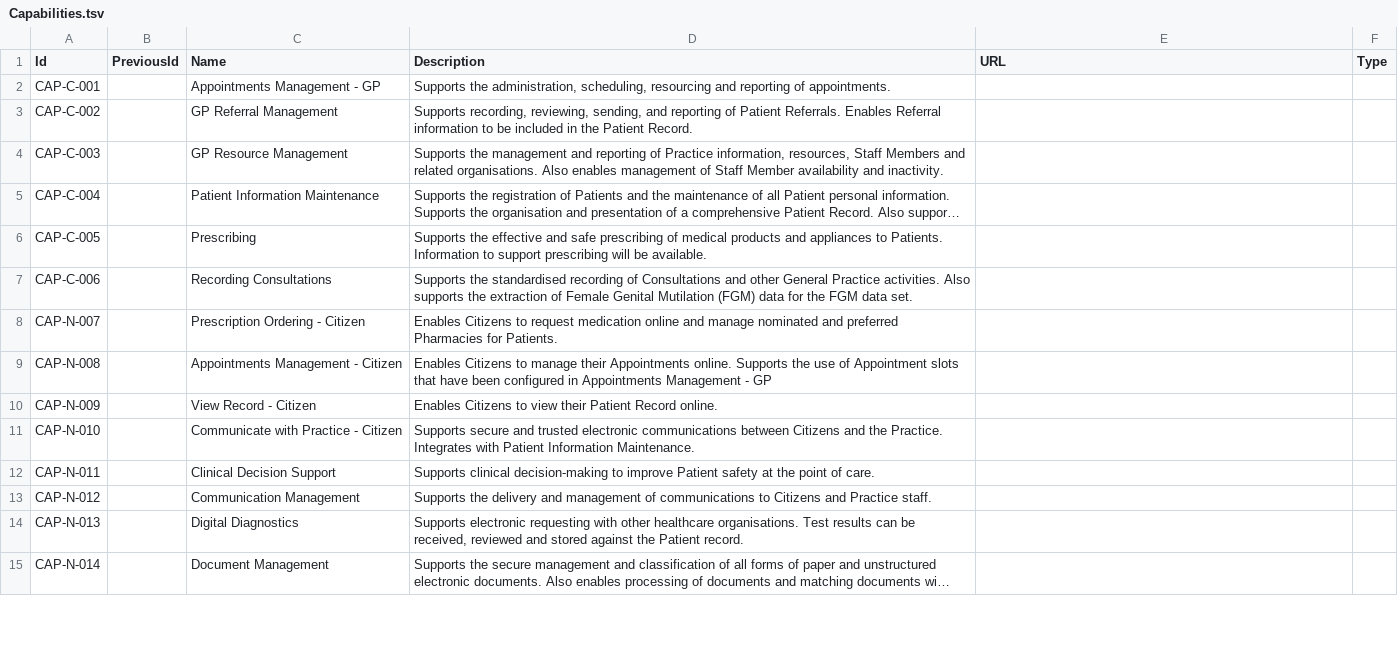
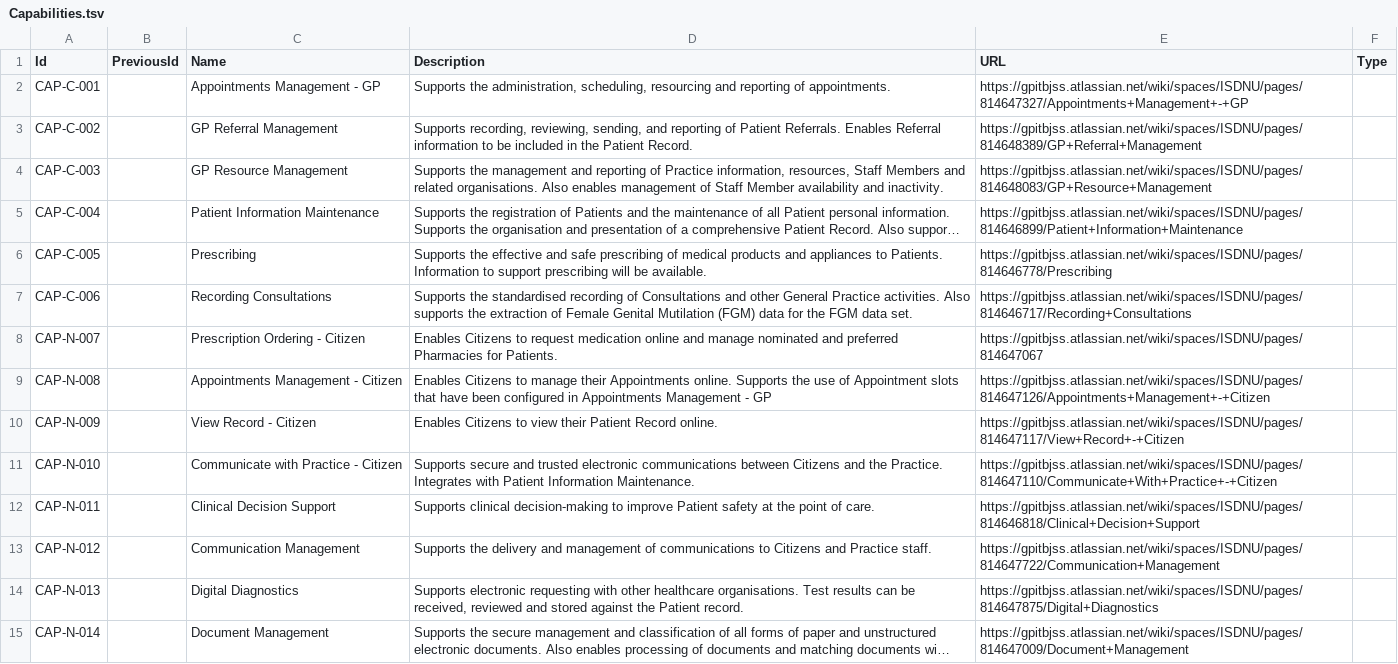
Before and after one commit to nhs-digital-gp-it-futures/NHSBuyingCatalogue, a TSV file: beta-private/api/NHSD.GPITF.BuyingCatalog/Data/Capabilities.tsv, drawn as a sheet; only a part is shown; long unchanged cells end in …; the diff covers the shown part only; the diff names each change by its address in the sheet, - before the commit and + after, or states it on an @@ line.

```diff
--- a/beta-private/api/NHSD.GPITF.BuyingCatalog/Data/Capabilities.tsv
+++ b/beta-private/api/NHSD.GPITF.BuyingCatalog/Data/Capabilities.tsv
-E2 (URL): (empty)
+E2 (URL): https://gpitbjss.atlassian.net/wiki/spaces/ISDNU/pages/814647327/Appointments+Management+-+GP
-E3 (URL): (empty)
+E3 (URL): https://gpitbjss.atlassian.net/wiki/spaces/ISDNU/pages/814648389/GP+Referral+Management
-E4 (URL): (empty)
+E4 (URL): https://gpitbjss.atlassian.net/wiki/spaces/ISDNU/pages/814648083/GP+Resource+Management
-E5 (URL): (empty)
+E5 (URL): https://gpitbjss.atlassian.net/wiki/spaces/ISDNU/pages/814646899/Patient+Information+Maintenance
-E6 (URL): (empty)
+E6 (URL): https://gpitbjss.atlassian.net/wiki/spaces/ISDNU/pages/814646778/Prescribing
-E7 (URL): (empty)
+E7 (URL): https://gpitbjss.atlassian.net/wiki/spaces/ISDNU/pages/814646717/Recording+Consultations
-E8 (URL): (empty)
+E8 (URL): https://gpitbjss.atlassian.net/wiki/spaces/ISDNU/pages/814647067
-E9 (URL): (empty)
+E9 (URL): https://gpitbjss.atlassian.net/wiki/spaces/ISDNU/pages/814647126/Appointments+Management+-+Citizen
-E10 (URL): (empty)
+E10 (URL): https://gpitbjss.atlassian.net/wiki/spaces/ISDNU/pages/814647117/View+Record+-+Citizen
-E11 (URL): (empty)
+E11 (URL): https://gpitbjss.atlassian.net/wiki/spaces/ISDNU/pages/814647110/Communicate+With+Practice+-+Citizen
-E12 (URL): (empty)
+E12 (URL): https://gpitbjss.atlassian.net/wiki/spaces/ISDNU/pages/814646818/Clinical+Decision+Support
-E13 (URL): (empty)
+E13 (URL): https://gpitbjss.atlassian.net/wiki/spaces/ISDNU/pages/814647722/Communication+Management
-E14 (URL): (empty)
+E14 (URL): https://gpitbjss.atlassian.net/wiki/spaces/ISDNU/pages/814647875/Digital+Diagnostics
-E15 (URL): (empty)
+E15 (URL): https://gpitbjss.atlassian.net/wiki/spaces/ISDNU/pages/814647009/Document+Management
```
Also changed, not shown: 23 edited cells elsewhere in this file, 28 other files.
